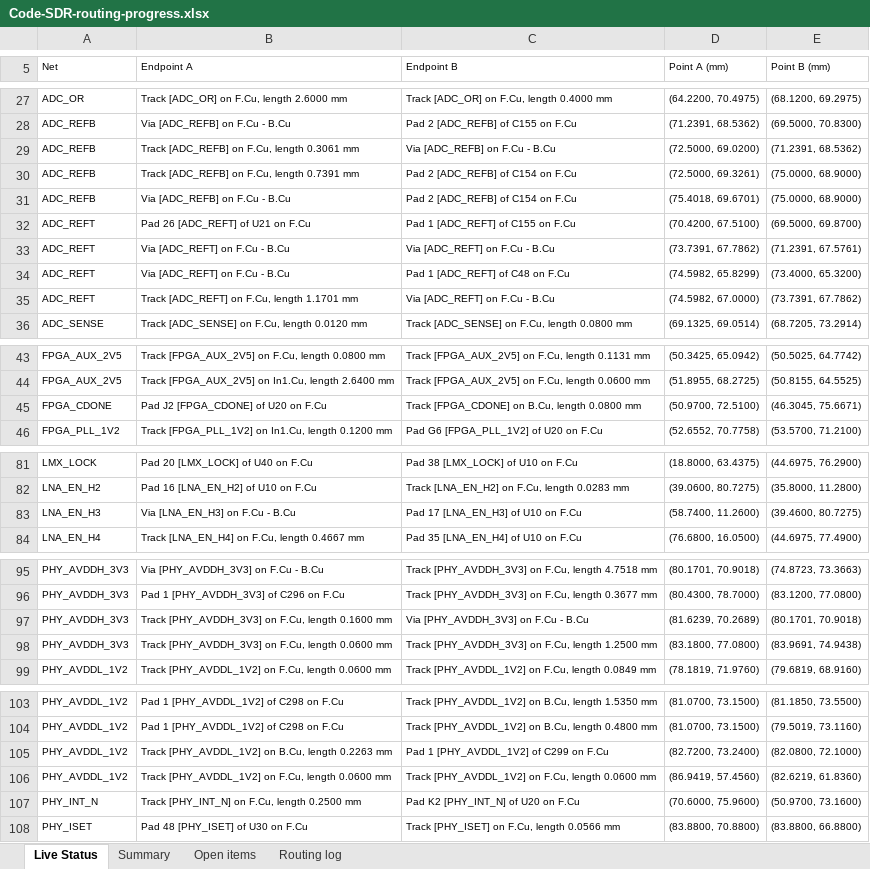
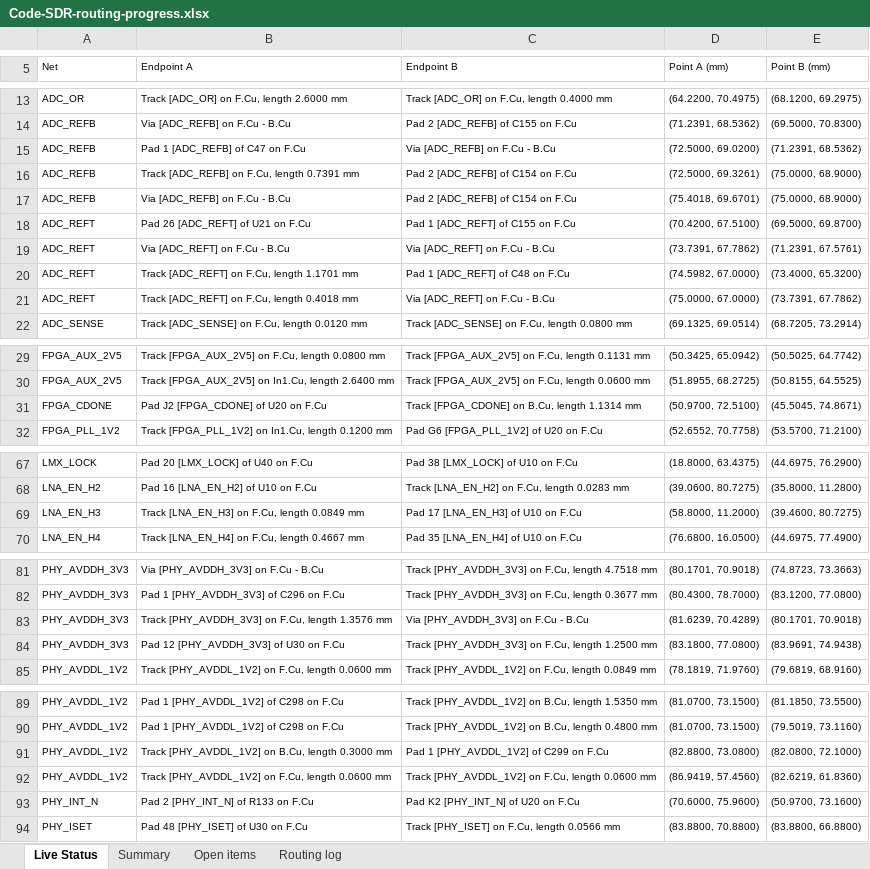
Before and after one commit to iamdarshg/Code-SDR, an Excel workbook: outputs/code-sdr-routing/Code-SDR-routing-progress.xlsx, sheet Live Status, drawn as a sheet; only a part is shown, gaps mark what is left out; values as stored, in another font and other column widths than the file's, no borders; table styles not drawn; addresses are those after the commit; the diff covers the shown part only; the diff names each change by its address in the sheet, - before the commit and + after, or states it on an @@ line.

```diff
--- a/outputs/code-sdr-routing/Code-SDR-routing-progress.xlsx (sheet Live Status)
+++ b/outputs/code-sdr-routing/Code-SDR-routing-progress.xlsx (sheet Live Status)
-B15 (Endpoint A): Track [ADC_REFB] on F.Cu, length 0.3061 mm
+B15 (Endpoint A): Pad 1 [ADC_REFB] of C47 on F.Cu
-B20 (Endpoint A): Via [ADC_REFT] on F.Cu - B.Cu
+B20 (Endpoint A): Track [ADC_REFT] on F.Cu, length 1.1701 mm
-D20 (Point A (mm)): (74.5982, 65.8299)
+D20 (Point A (mm)): (74.5982, 67.0000)
-B21 (Endpoint A): Track [ADC_REFT] on F.Cu, length 1.1701 mm
+B21 (Endpoint A): Track [ADC_REFT] on F.Cu, length 0.4018 mm
-D21 (Point A (mm)): (74.5982, 67.0000)
+D21 (Point A (mm)): (75.0000, 67.0000)
-C31 (Endpoint B): Track [FPGA_CDONE] on B.Cu, length 0.0800 mm
+C31 (Endpoint B): Track [FPGA_CDONE] on B.Cu, length 1.1314 mm
-E31 (Point B (mm)): (46.3045, 75.6671)
+E31 (Point B (mm)): (45.5045, 74.8671)
-B69 (Endpoint A): Via [LNA_EN_H3] on F.Cu - B.Cu
+B69 (Endpoint A): Track [LNA_EN_H3] on F.Cu, length 0.0849 mm
-D69 (Point A (mm)): (58.7400, 11.2600)
+D69 (Point A (mm)): (58.8000, 11.2000)
-B83 (Endpoint A): …F.Cu, length 0.1600 mm
+B83 (Endpoint A): …F.Cu, length 1.3576 mm
-D83 (Point A (mm)): (81.6239, 70.2689)
+D83 (Point A (mm)): (81.6239, 70.4289)
-B84 (Endpoint A): Track [PHY_AVDDH_3V3] on F.Cu, length 0.0600 mm
+B84 (Endpoint A): Pad 12 [PHY_AVDDH_3V3] of U30 on F.Cu
-B91 (Endpoint A): …B.Cu, length 0.2263 mm
+B91 (Endpoint A): …B.Cu, length 0.3000 mm
-D91 (Point A (mm)): (82.7200, 73.2400)
+D91 (Point A (mm)): (82.8800, 73.0800)
-B93 (Endpoint A): Track [PHY_INT_N] on F.Cu, length 0.2500 mm
+B93 (Endpoint A): Pad 2 [PHY_INT_N] of R133 on F.Cu
```
Also changed, not shown: 14 removed rows and 8 edited cells elsewhere in this sheet, sheet Open items, sheet Routing log, sheet Summary, 3 other files.
